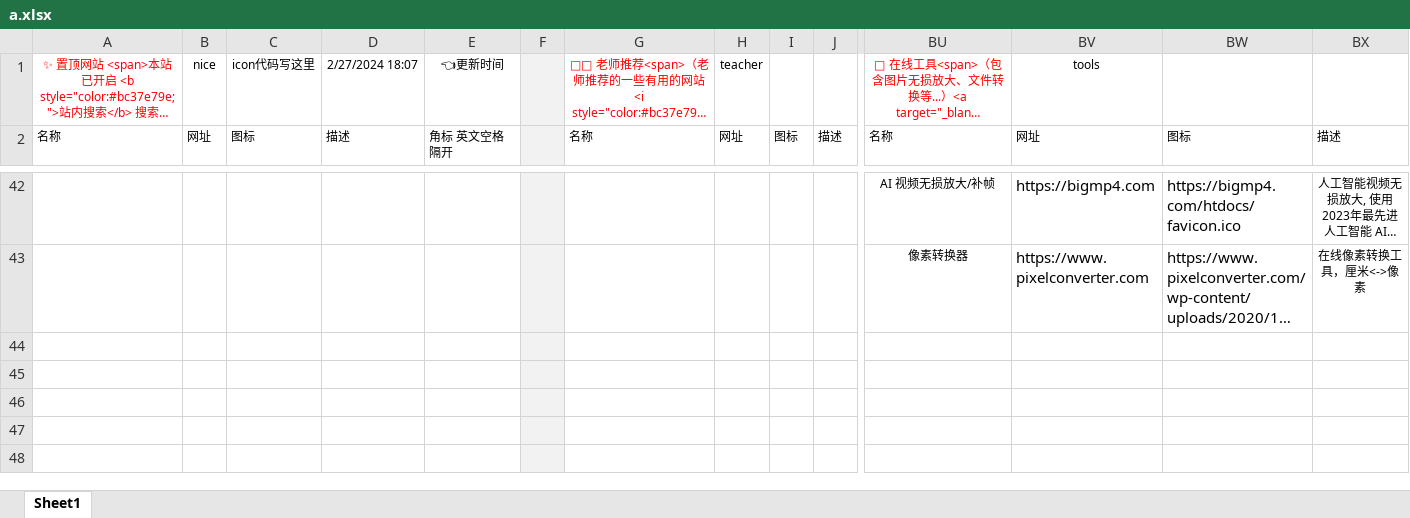
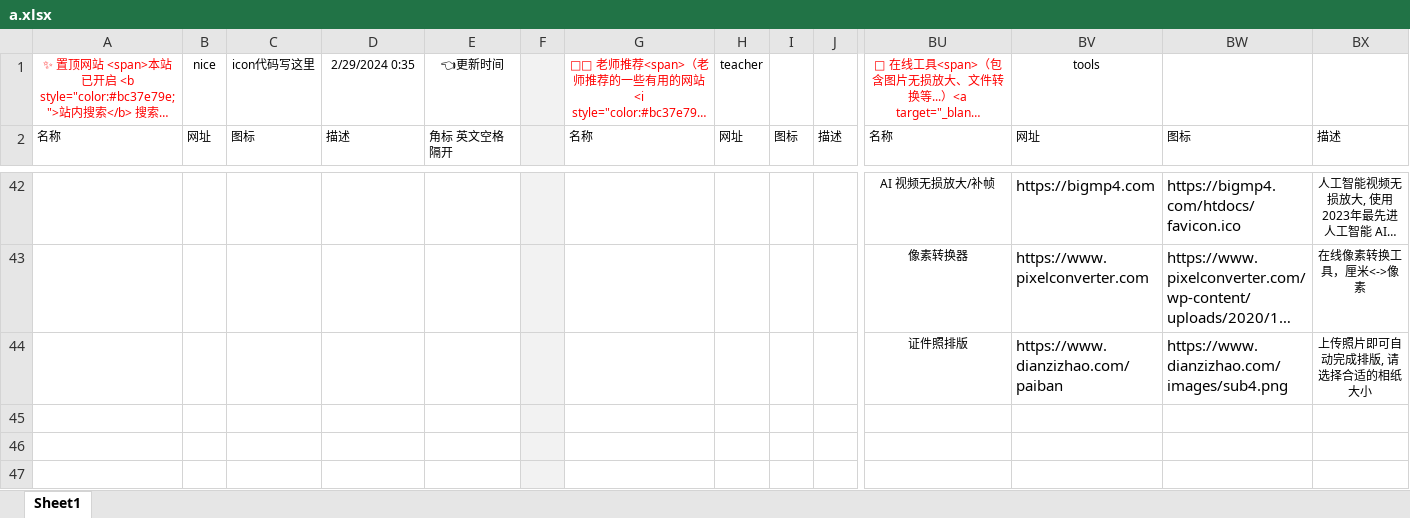
Before and after one commit to xiaolongmr/xiaolongmr.github.io, an Excel workbook: a.xlsx, sheet Sheet1, drawn as a sheet; only a part is shown, gaps mark what is left out; the shorter side is filled out with more unchanged rows; long unchanged cells end in …; values as stored, in another font and other column widths than the file's, no borders; rows hold the shown columns only; the diff names each change by its address in the sheet, - before the commit and + after, or states it on an @@ line.

Commit message:
Add files via upload

```diff
--- a/a.xlsx (sheet Sheet1)
+++ b/a.xlsx (sheet Sheet1)
-D1: 2/27/2024 18:07
+D1: 2/29/2024 0:35
-row 44: (empty)
+row 44:  |  |  |  |  |  |  |  |  |  | 证件照排版 | https://www.dianzizhao.com/paiban | https://www.dianzizhao.com/images/sub4.png | 上传照片即可自动完成排版, 请选择合适的相纸大小
```
